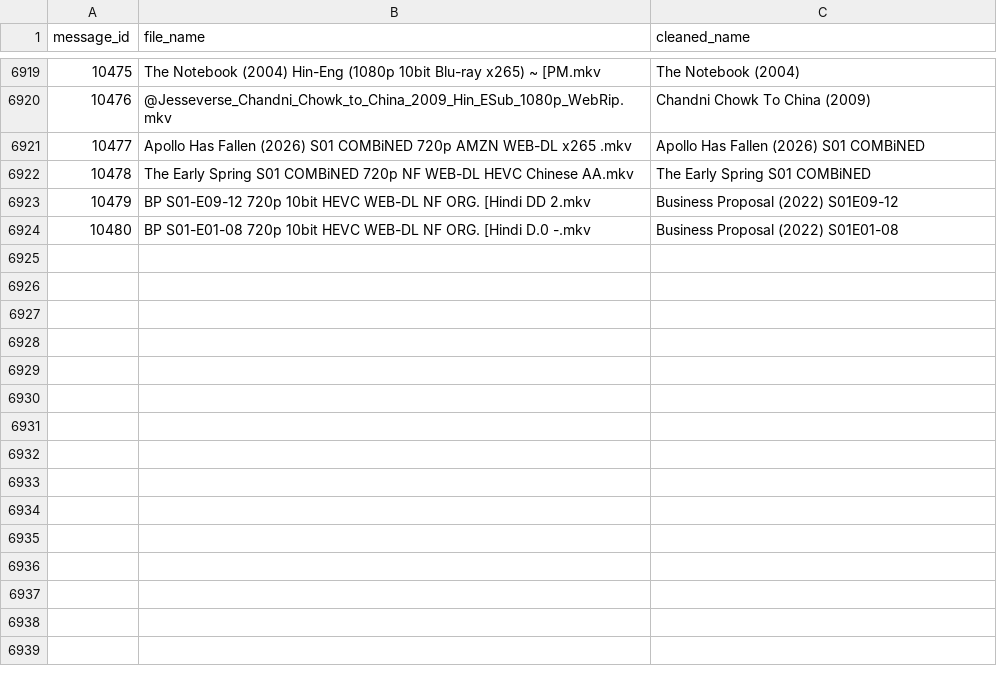
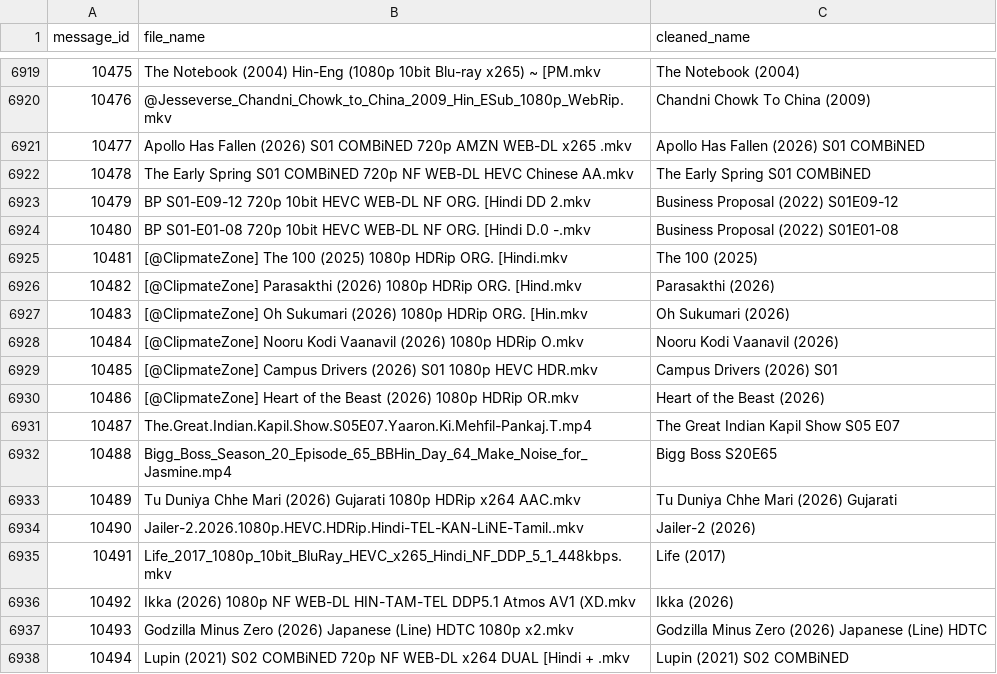
Before and after one commit to ml-nest/telegram_automation, a CSV file: chat_messages.csv, drawn as a sheet; only a part is shown, gaps mark what is left out.

```diff
--- a/chat_messages.csv
+++ b/chat_messages.csv
@@ -6924 +6924,15 @@ message_id,file_name,cleaned_name
 10480,BP S01-E01-08 720p 10bit HEVC WEB-DL NF ORG. [Hindi D.0 -.mkv,Business Proposal (2022) S01E01-08
+10481,[@ClipmateZone] The 100 (2025) 1080p HDRip ORG. [Hindi.mkv,The 100 (2025)
+10482,[@ClipmateZone] Parasakthi (2026) 1080p HDRip ORG. [Hind.mkv,Parasakthi (2026)
+10483,[@ClipmateZone] Oh Sukumari (2026) 1080p HDRip ORG. [Hin.mkv,Oh Sukumari (2026)
+10484,[@ClipmateZone] Nooru Kodi Vaanavil (2026) 1080p HDRip O.mkv,Nooru Kodi Vaanavil (2026)
+10485,[@ClipmateZone] Campus Drivers (2026) S01 1080p HEVC HDR.mkv,Campus Drivers (2026) S01
+10486,[@ClipmateZone] Heart of the Beast (2026) 1080p HDRip OR.mkv,Heart of the Beast (2026)
+10487,The.Great.Indian.Kapil.Show.S05E07.Yaaron.Ki.Mehfil-Pankaj.T.mp4,The Great Indian Kapil Show S05 E07
+10488,Bigg_Boss_Season_20_Episode_65_BBHin_Day_64_Make_Noise_for_Jasmine.mp4,Bigg Boss S20E65
+10489,Tu Duniya Chhe Mari (2026) Gujarati 1080p HDRip x264 AAC.mkv,Tu Duniya Chhe Mari (2026) Gujarati
+10490,Jailer-2.2026.1080p.HEVC.HDRip.Hindi-TEL-KAN-LiNE-Tamil..mkv,Jailer-2 (2026)
+10491,Life_2017_1080p_10bit_BluRay_HEVC_x265_Hindi_NF_DDP_5_1_448kbps.mkv,Life (2017)
+10492,Ikka (2026) 1080p NF WEB-DL HIN-TAM-TEL DDP5.1 Atmos AV1 (XD.mkv,Ikka (2026)
+10493,Godzilla Minus Zero (2026) Japanese (Line) HDTC 1080p x2.mkv,Godzilla Minus Zero (2026) Japanese (Line) HDTC
+10494,Lupin (2021) S02 COMBiNED 720p NF WEB-DL x264 DUAL [Hindi + .mkv,Lupin (2021) S02 COMBiNED
```
Also changed, not shown: 12 other files.
